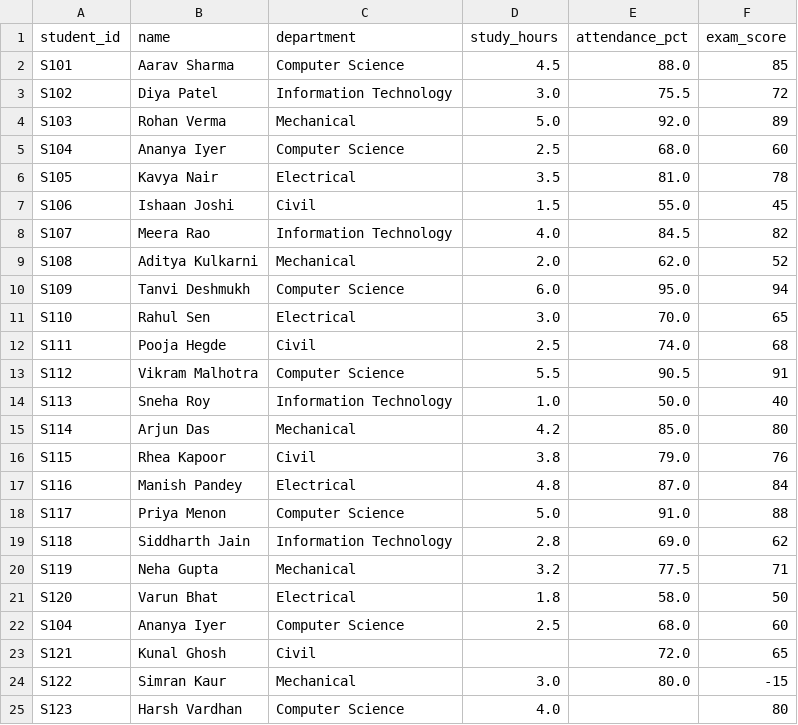
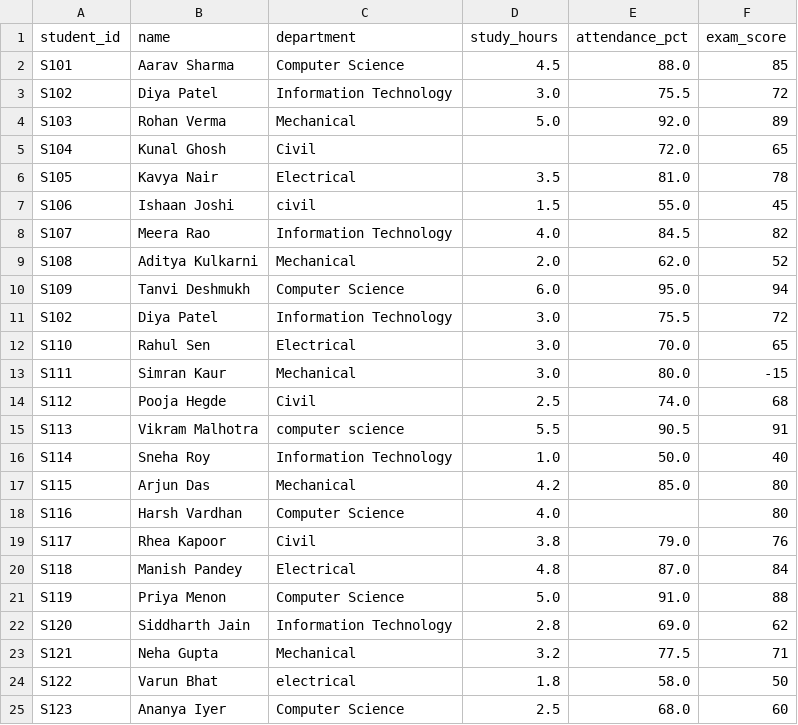
Before and after one commit to ArhaanSethi-1/csv-data-analyzer, a CSV file: csv-data-analyzer-main/data/students_data.csv, drawn as a sheet; removed rows and columns are numbered as before the commit, all else as after; the diff names each change by its address in the sheet, - before the commit and + after, or states it on an @@ line.

```diff
--- a/csv-data-analyzer-main/data/students_data.csv
+++ b/csv-data-analyzer-main/data/students_data.csv
-B5 (name): Ananya Iyer
+B5 (name): Kunal Ghosh
-C5 (department): Computer Science
+C5 (department): Civil
-D5 (study_hours): 2.5
+D5 (study_hours): (empty)
-E5 (attendance_pct): 68.0
+E5 (attendance_pct): 72.0
-F5 (exam_score): 60
+F5 (exam_score): 65
-C7 (department): Civil
+C7 (department): civil
+row 11: S102 | Diya Patel | Information Technology | 3.0 | 75.5 | 72
+row 13: S111 | Simran Kaur | Mechanical | 3.0 | 80.0 | -15
-A14 (student_id): S111
+A14 (student_id): S112
-A15 (student_id): S112
+A15 (student_id): S113
-C15 (department): Computer Science
+C15 (department): computer science
-A16 (student_id): S113
+A16 (student_id): S114
-A17 (student_id): S114
+A17 (student_id): S115
+row 18: S116 | Harsh Vardhan | Computer Science | 4.0 |  | 80
-A19 (student_id): S115
+A19 (student_id): S117
-A20 (student_id): S116
+A20 (student_id): S118
-A21 (student_id): S117
+A21 (student_id): S119
-A22 (student_id): S118
+A22 (student_id): S120
-A23 (student_id): S119
+A23 (student_id): S121
-A24 (student_id): S120
+A24 (student_id): S122
-C24 (department): Electrical
+C24 (department): electrical
-A25 (student_id): S104
+A25 (student_id): S123
-row 23: S121 | Kunal Ghosh | Civil |  | 72.0 | 65
-row 24: S122 | Simran Kaur | Mechanical | 3.0 | 80.0 | -15
-row 25: S123 | Harsh Vardhan | Computer Science | 4.0 |  | 80
```
Also changed, not shown: data/students_data.csv, 8 other files.
